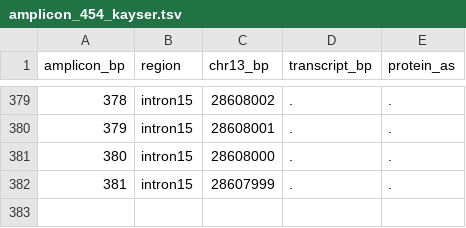
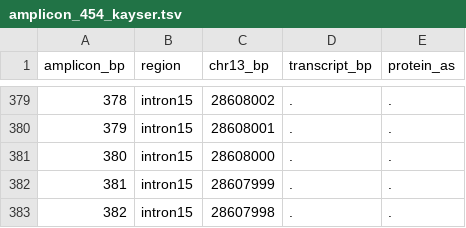
Before and after one commit to tjblaette/getitd, a TSV file: anno/amplicon_454_kayser.tsv, drawn as a sheet; only a part is shown, gaps mark what is left out; the diff names each change by its address in the sheet, - before the commit and + after, or states it on an @@ line.

```diff
--- a/anno/amplicon_454_kayser.tsv
+++ b/anno/amplicon_454_kayser.tsv
+row 383: 382 | intron15 | 28607998 | . | .
```
Also changed, not shown: anno/amplicon_kayser.tsv.
